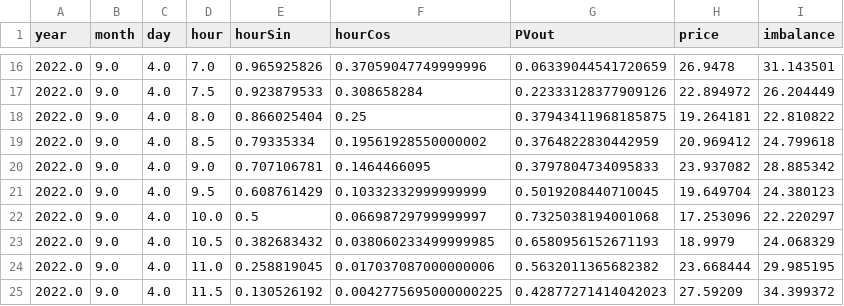
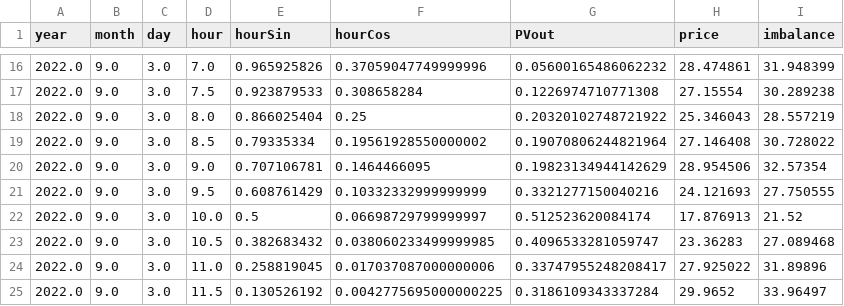
Before and after one commit to SmartGridLab/battery-control-by-reinforcement-learning, a CSV file: Battery-Control-By-Reinforcement-Learning/price_predict.csv, drawn as a sheet; only a part is shown, gaps mark what is left out; the diff covers the shown part only.

```diff
--- a/Battery-Control-By-Reinforcement-Learning/price_predict.csv
+++ b/Battery-Control-By-Reinforcement-Learning/price_predict.csv
@@ -16,10 +16,10 @@ year,month,day,hour,hourSin,hourCos,PVout,price,imbalance
-2022.0,9.0,4.0,7.0,0.965925826,0.37059047749999996,0.06339044541720659,26.9478,31.143501
-2022.0,9.0,4.0,7.5,0.923879533,0.308658284,0.22333128377909126,22.894972,26.204449
-2022.0,9.0,4.0,8.0,0.866025404,0.25,0.37943411968185875,19.264181,22.810822
-2022.0,9.0,4.0,8.5,0.79335334,0.19561928550000002,0.3764822830442959,20.969412,24.799618
-2022.0,9.0,4.0,9.0,0.707106781,0.1464466095,0.3797804734095833,23.937082,28.885342
-2022.0,9.0,4.0,9.5,0.608761429,0.10332332999999999,0.5019208440710045,19.649704,24.380123
-2022.0,9.0,4.0,10.0,0.5,0.06698729799999997,0.7325038194001068,17.253096,22.220297
-2022.0,9.0,4.0,10.5,0.382683432,0.038060233499999985,0.6580956152671193,18.9979,24.068329
-2022.0,9.0,4.0,11.0,0.258819045,0.017037087000000006,0.5632011365682382,23.668444,29.985195
-2022.0,9.0,4.0,11.5,0.130526192,0.0042775695000000225,0.42877271414042023,27.59209,34.399372
+2022.0,9.0,3.0,7.0,0.965925826,0.37059047749999996,0.05600165486062232,28.474861,31.948399
+2022.0,9.0,3.0,7.5,0.923879533,0.308658284,0.1226974710771308,27.15554,30.289238
+2022.0,9.0,3.0,8.0,0.866025404,0.25,0.20320102748721922,25.346043,28.557219
+2022.0,9.0,3.0,8.5,0.79335334,0.19561928550000002,0.19070806244821964,27.146408,30.728022
+2022.0,9.0,3.0,9.0,0.707106781,0.1464466095,0.19823134944142629,28.954506,32.57354
+2022.0,9.0,3.0,9.5,0.608761429,0.10332332999999999,0.3321277150040216,24.121693,27.750555
+2022.0,9.0,3.0,10.0,0.5,0.06698729799999997,0.512523620084174,17.876913,21.52
+2022.0,9.0,3.0,10.5,0.382683432,0.038060233499999985,0.4096533281059747,23.36283,27.089468
+2022.0,9.0,3.0,11.0,0.258819045,0.017037087000000006,0.33747955248208417,27.925022,31.89896
+2022.0,9.0,3.0,11.5,0.130526192,0.0042775695000000225,0.3186109343337284,29.9652,33.96497
```
Also changed, not shown: 131 edited cells elsewhere in this file, Battery-Control-By-Reinforcement-Learning/pv_predict.csv, Battery-Control-By-Reinforcement-Learning/result_dataframe.csv, 15 other files.
